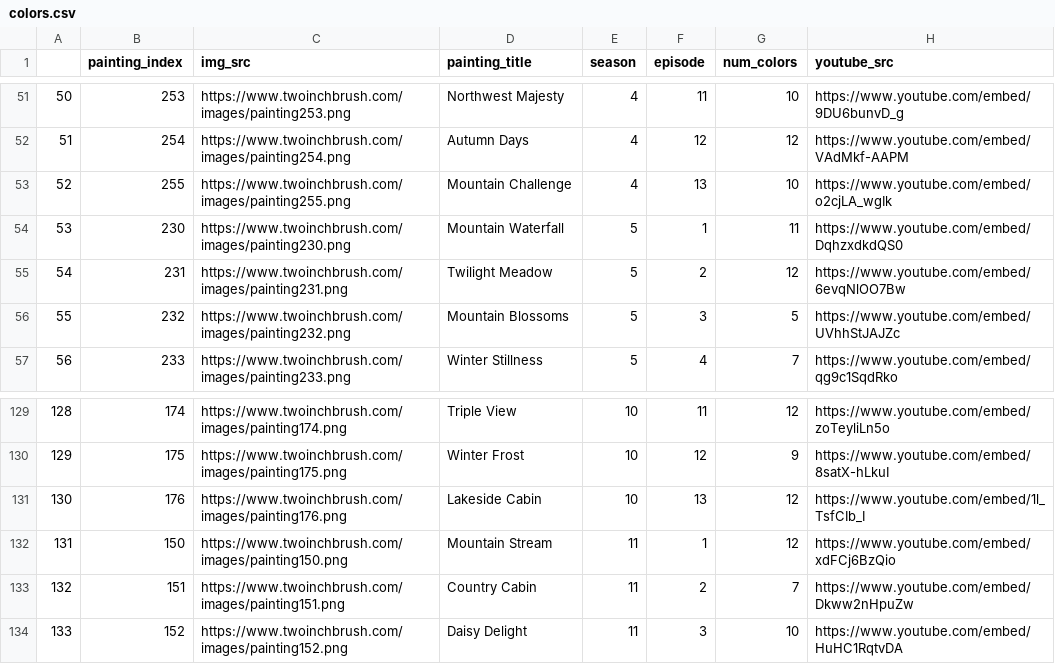
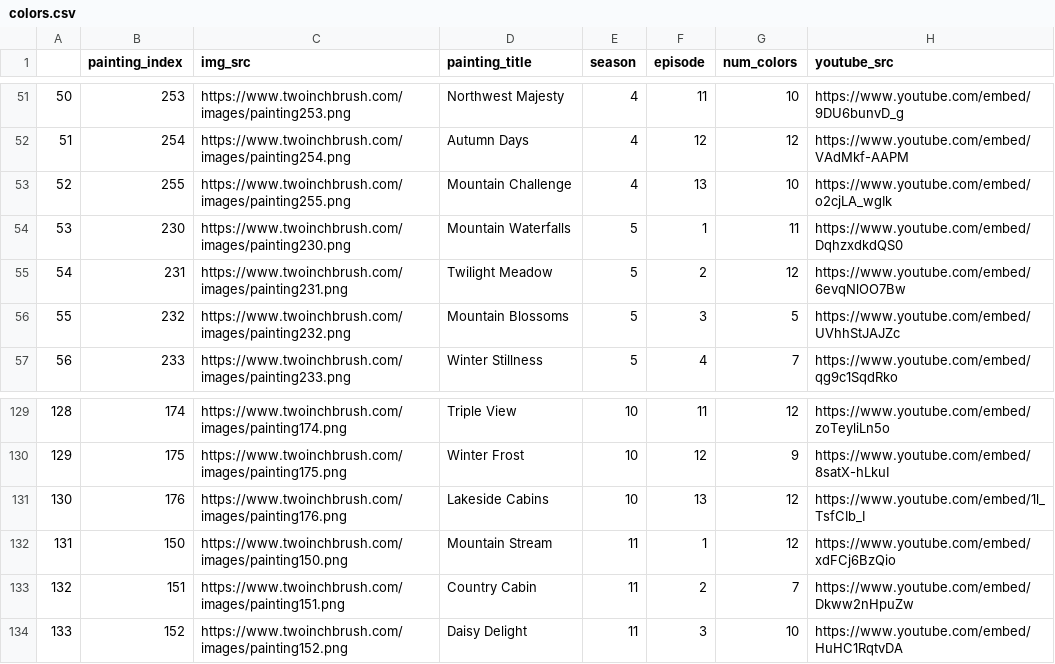
Before and after one commit to timidgeek/holbertonschool-the-joy-of-painting-api, a CSV file: datasets/colors.csv, drawn as a sheet; only a part is shown, gaps mark what is left out; the diff names each change by its address in the sheet, - before the commit and + after, or states it on an @@ line.

```diff
--- a/datasets/colors.csv
+++ b/datasets/colors.csv
-D54 (painting_title): Mountain Waterfall
+D54 (painting_title): Mountain Waterfalls
-D131 (painting_title): Lakeside Cabin
+D131 (painting_title): Lakeside Cabins
```
Also changed, not shown: datasets/subject.csv, 5 other files.
